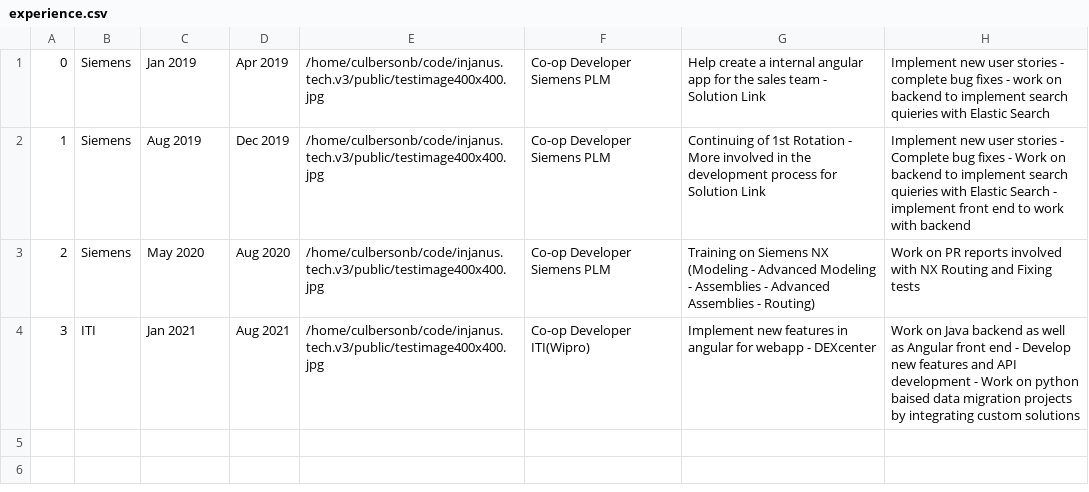
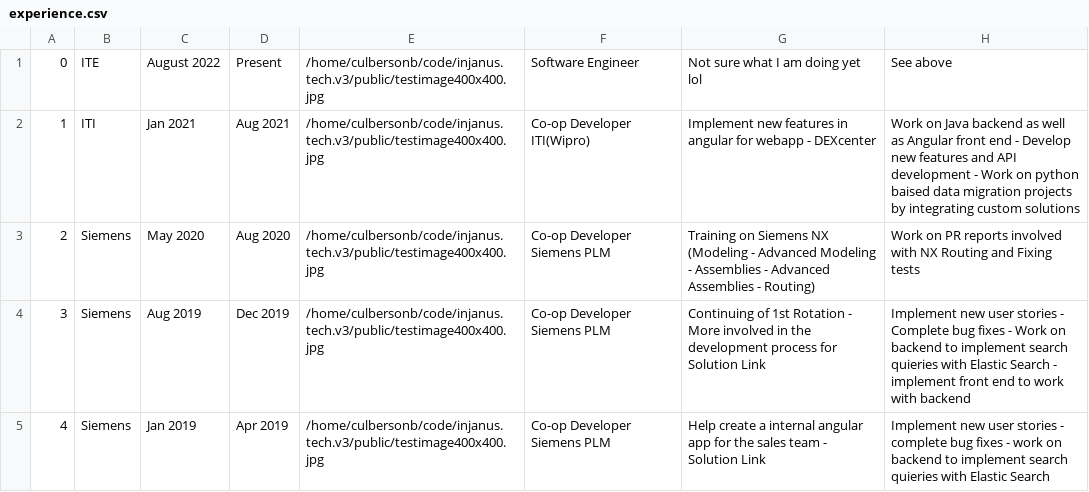
Before and after one commit to InJanus/injanus.tech.v3, a CSV file: tools/database_scripts/experience.csv, drawn as a sheet.

Commit message:
test data entry

```diff
--- a/tools/database_scripts/experience.csv
+++ b/tools/database_scripts/experience.csv
@@ -1,4 +1,5 @@
-0,Siemens,Jan 2019,Apr 2019,/home/culbersonb/code/injanus.tech.v3/public/testimage400x400.jpg,Co-op Developer Siemens PLM,Help create a internal angular app for the sales team - Solution Link,Implement new user stories - complete bug fixes - work on backend to implement search quieries with Elastic Search
-1,Siemens,Aug 2019,Dec 2019,/home/culbersonb/code/injanus.tech.v3/public/testimage400x400.jpg,Co-op Developer Siemens PLM,Continuing of 1st Rotation - More involved in the development process for Solution Link,Implement new user stories - Complete bug fixes - Work on backend to implement search quieries with Elastic Search - implement front end to work with backend
+0,ITE,August 2022,Present,/home/culbersonb/code/injanus.tech.v3/public/testimage400x400.jpg,Software Engineer,Not sure what I am doing yet lol,See above
+1,ITI,Jan 2021,Aug 2021,/home/culbersonb/code/injanus.tech.v3/public/testimage400x400.jpg,Co-op Developer ITI(Wipro),Implement new features in angular for webapp - DEXcenter,Work on Java backend as well as Angular front end -  Develop new features and API development - Work on python baised data migration projects by integrating custom solutions
 2,Siemens,May 2020,Aug 2020,/home/culbersonb/code/injanus.tech.v3/public/testimage400x400.jpg,Co-op Developer Siemens PLM,Training on Siemens NX (Modeling - Advanced Modeling - Assemblies - Advanced Assemblies - Routing),Work on PR reports involved with NX Routing and Fixing tests
-3,ITI,Jan 2021,Aug 2021,/home/culbersonb/code/injanus.tech.v3/public/testimage400x400.jpg,Co-op Developer ITI(Wipro),Implement new features in angular for webapp - DEXcenter,Work on Java backend as well as Angular front end -  Develop new features and API development - Work on python baised data migration projects by integrating custom solutions
+3,Siemens,Aug 2019,Dec 2019,/home/culbersonb/code/injanus.tech.v3/public/testimage400x400.jpg,Co-op Developer Siemens PLM,Continuing of 1st Rotation - More involved in the development process for Solution Link,Implement new user stories - Complete bug fixes - Work on backend to implement search quieries with Elastic Search - implement front end to work with backend
+4,Siemens,Jan 2019,Apr 2019,/home/culbersonb/code/injanus.tech.v3/public/testimage400x400.jpg,Co-op Developer Siemens PLM,Help create a internal angular app for the sales team - Solution Link,Implement new user stories - complete bug fixes - work on backend to implement search quieries with Elastic Search
```
Also changed, not shown: tools/database_scripts/project.csv, 1 other file.
